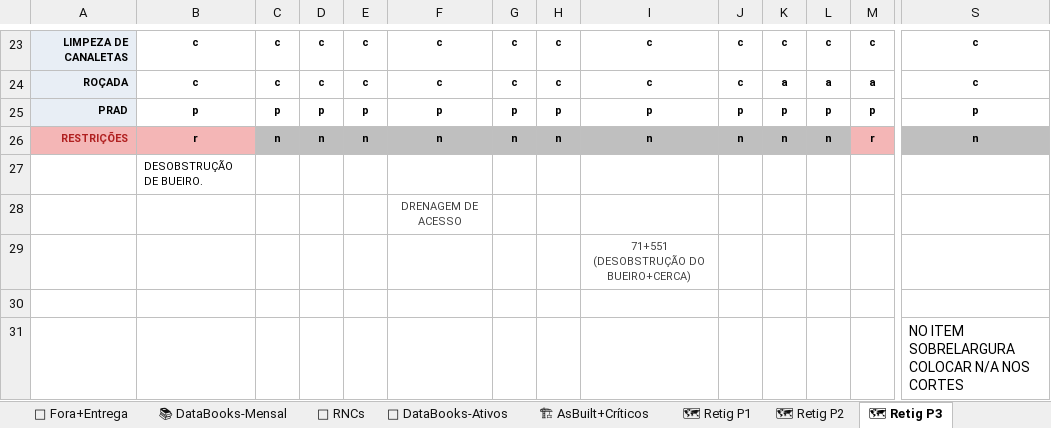
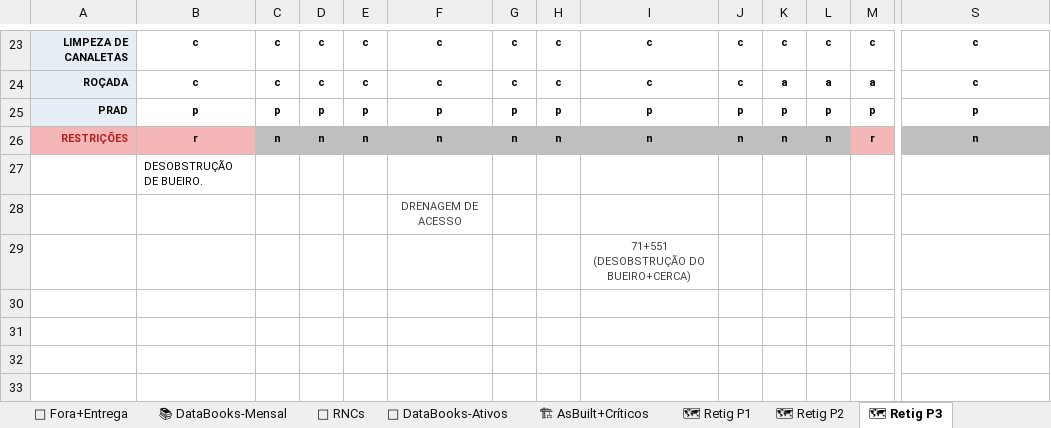
Before and after one commit to automacaofico/base_fico_unificada, an Excel workbook: Base_FICO_Unificada.xlsx, sheet 🗺 Retig P3, drawn as a sheet; only a part is shown, gaps mark what is left out; values as stored, in another font and other column widths than the file's, no borders; conditional formats not drawn; rows hold the shown columns only; the diff names each change by its address in the sheet, - before the commit and + after, or states it on an @@ line.

```diff
--- a/Base_FICO_Unificada.xlsx (sheet 🗺 Retig P3)
+++ b/Base_FICO_Unificada.xlsx (sheet 🗺 Retig P3)
-row 30: (empty)
-row 31:  |  |  |  |  |  |  |  |  |  |  |  |  | NO ITEM SOBRELARGURA COLOCAR N/A NOS CORTES
```
Also changed, not shown: sheet 📋 Plan-Detalhado, sheet 🚫 Fora+Entrega.
